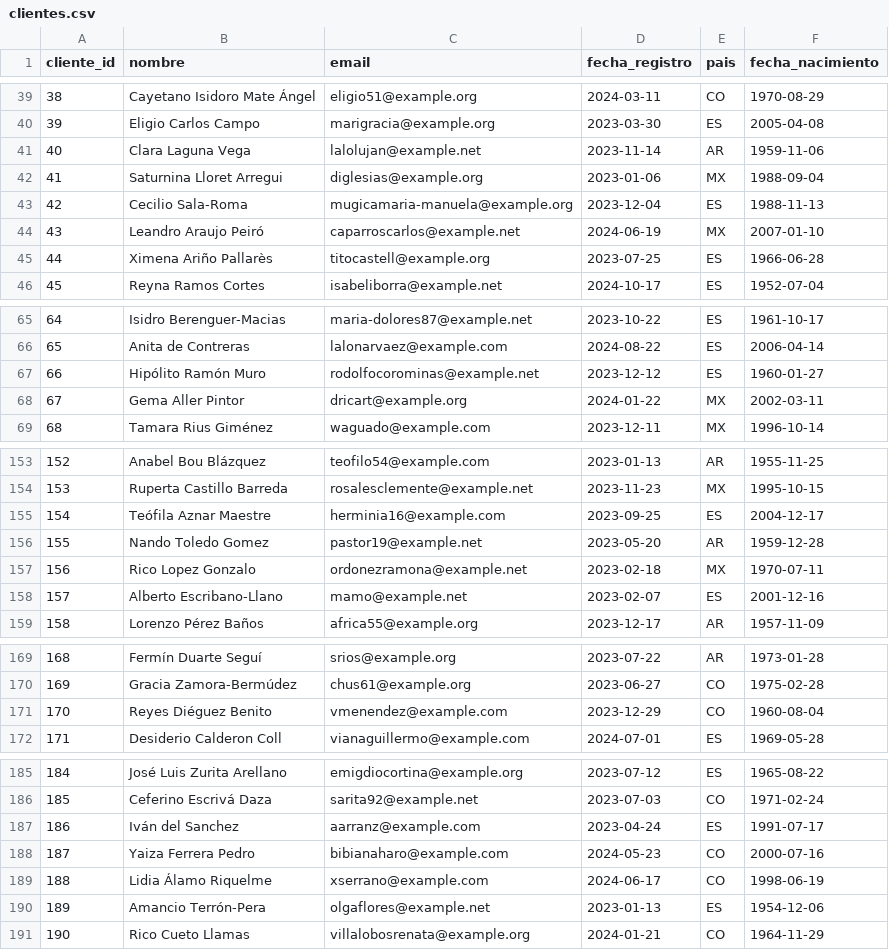
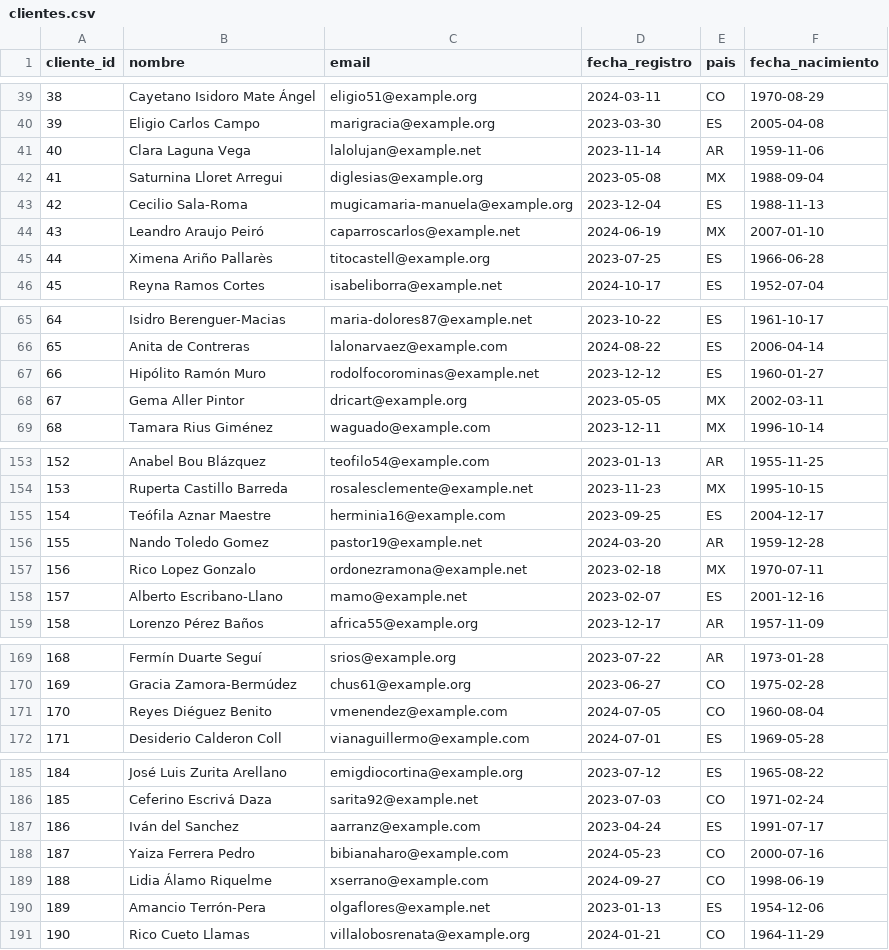
Before and after one commit to pablotp02/atmira-hackathon-dataquality, a CSV file: data/dirty/clientes.csv, drawn as a sheet; only a part is shown, gaps mark what is left out.

Commit message:
feat: add advanced anomaly types to reach 90% detection rate
Añade 2 nuevas anomalias avanzadas: stock_superado (cruce productos/lineas_pedido) y fecha_registro_posterior_pedido (cruce clientes/pedidos). stock_check añadido al motor de validacion. registration_date_check propuesto por el LLM pero no soportado por el motor — aparece como roadmap. Tasa de deteccion: 90% (9/10 tipos). Los 30 productos detectados por stock_check incluyen los 5 inyectados mas 25 con stock genuinamente insuficiente.

```diff
--- a/data/dirty/clientes.csv
+++ b/data/dirty/clientes.csv
@@ -41,3 +41,3 @@ cliente_id,nombre,email,fecha_registro,pais,fecha_nacimiento
 40,Clara Laguna Vega,lalolujan@example.net,2023-11-14,AR,1959-11-06
-41,Saturnina Lloret Arregui,diglesias@example.org,2023-01-06,MX,1988-09-04
+41,Saturnina Lloret Arregui,diglesias@example.org,2023-05-08,MX,1988-09-04
 42,Cecilio Sala-Roma,mugicamaria-manuela@example.org,2023-12-04,ES,1988-11-13
@@ -67,3 +67,3 @@ cliente_id,nombre,email,fecha_registro,pais,fecha_nacimiento
 66,Hipólito Ramón Muro,rodolfocorominas@example.net,2023-12-12,ES,1960-01-27
-67,Gema Aller Pintor,dricart@example.org,2024-01-22,MX,2002-03-11
+67,Gema Aller Pintor,dricart@example.org,2023-05-05,MX,2002-03-11
 68,Tamara Rius Giménez,waguado@example.com,2023-12-11,MX,1996-10-14
@@ -155,3 +155,3 @@ cliente_id,nombre,email,fecha_registro,pais,fecha_nacimiento
 154,Teófila Aznar Maestre,herminia16@example.com,2023-09-25,ES,2004-12-17
-155,Nando Toledo Gomez,pastor19@example.net,2023-05-20,AR,1959-12-28
+155,Nando Toledo Gomez,pastor19@example.net,2024-03-20,AR,1959-12-28
 156,Rico Lopez Gonzalo,ordonezramona@example.net,2023-02-18,MX,1970-07-11
@@ -170,3 +170,3 @@ cliente_id,nombre,email,fecha_registro,pais,fecha_nacimiento
 169,Gracia Zamora-Bermúdez,chus61@example.org,2023-06-27,CO,1975-02-28
-170,Reyes Diéguez Benito,vmenendez@example.com,2023-12-29,CO,1960-08-04
+170,Reyes Diéguez Benito,vmenendez@example.com,2024-07-05,CO,1960-08-04
 171,Desiderio Calderon Coll,vianaguillermo@example.com,2024-07-01,ES,1969-05-28
@@ -188,3 +188,3 @@ cliente_id,nombre,email,fecha_registro,pais,fecha_nacimiento
 187,Yaiza Ferrera Pedro,bibianaharo@example.com,2024-05-23,CO,2000-07-16
-188,Lidia Álamo Riquelme,xserrano@example.com,2024-06-17,CO,1998-06-19
+188,Lidia Álamo Riquelme,xserrano@example.com,2024-09-27,CO,1998-06-19
 189,Amancio Terrón-Pera,olgaflores@example.net,2023-01-13,ES,1954-12-06
```
Also changed, not shown: data/dirty/productos.csv, 6 other files.
